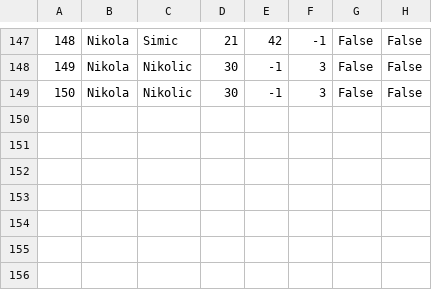
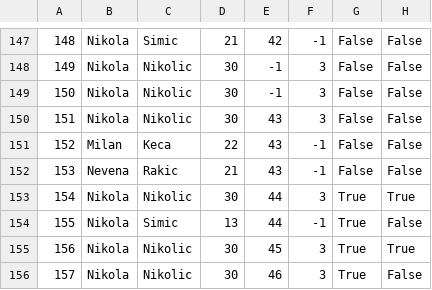
Before and after one commit to kzi-nastava/sims-ra-2024-group-2-team-d, a CSV file: Resources/Data/tourists.csv, drawn as a sheet; only a part is shown, gaps mark what is left out; the diff names each change by its address in the sheet, - before the commit and + after, or states it on an @@ line.

```diff
--- a/Resources/Data/tourists.csv
+++ b/Resources/Data/tourists.csv
+row 150: 151 | Nikola | Nikolic | 30 | 43 | 3 | False | False
+row 151: 152 | Milan | Keca | 22 | 43 | -1 | False | False
+row 152: 153 | Nevena | Rakic | 21 | 43 | -1 | False | False
+row 153: 154 | Nikola | Nikolic | 30 | 44 | 3 | True | True
+row 154: 155 | Nikola | Simic | 13 | 44 | -1 | True | False
+row 155: 156 | Nikola | Nikolic | 30 | 45 | 3 | True | True
+row 156: 157 | Nikola | Nikolic | 30 | 46 | 3 | True | False
```
Also changed, not shown: Resources/Data/giftCards.csv, Resources/Data/pictures.csv, 22 other files.
